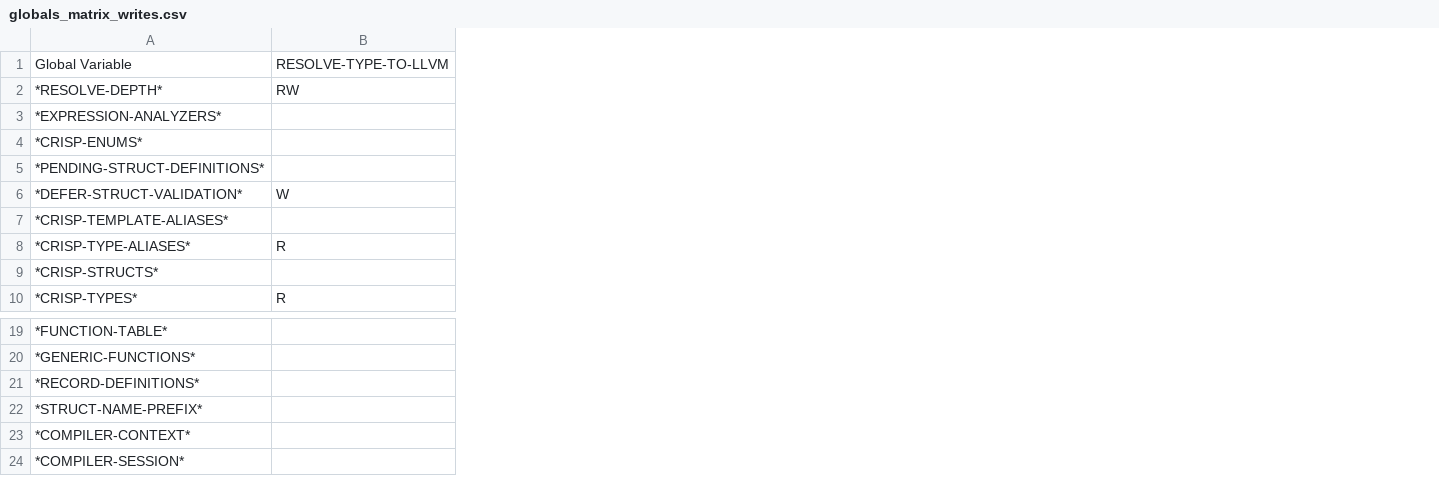
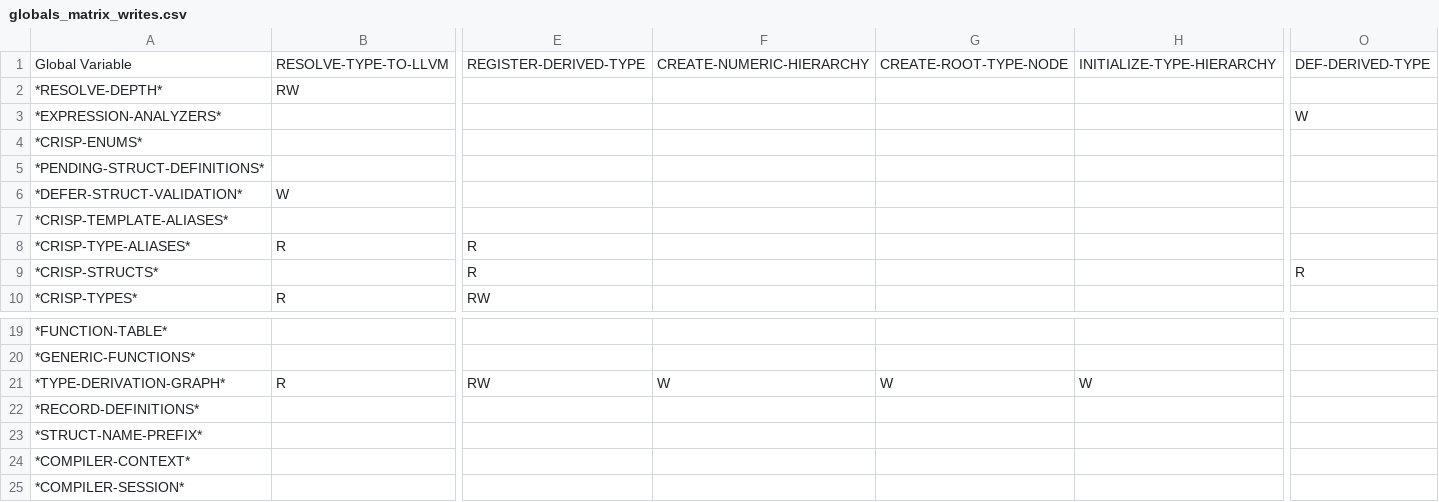
Before and after one commit to cperkinscperkins/crisp, a CSV file: docs/globals_matrix_writes.csv, drawn as a sheet; only a part is shown, gaps mark what is left out; rows hold the shown columns only; the diff names each change by its address in the sheet, - before the commit and + after, or states it on an @@ line.

```diff
--- a/docs/globals_matrix_writes.csv
+++ b/docs/globals_matrix_writes.csv
+column E, rows 1-10: REGISTER-DERIVED-TYPE |  |  |  |  |  |  | R | R | RW
+column F, row 1: CREATE-NUMERIC-HIERARCHY
+column G, row 1: CREATE-ROOT-TYPE-NODE
+column H, row 1: INITIALIZE-TYPE-HIERARCHY
+column O, rows 1-9: DEF-DERIVED-TYPE |  | W |  |  |  |  |  | R
+row 21: *TYPE-DERIVATION-GRAPH* | R | RW | W | W | W
```
Also changed, not shown: docs/globals_matrix.csv, 14 other files.
